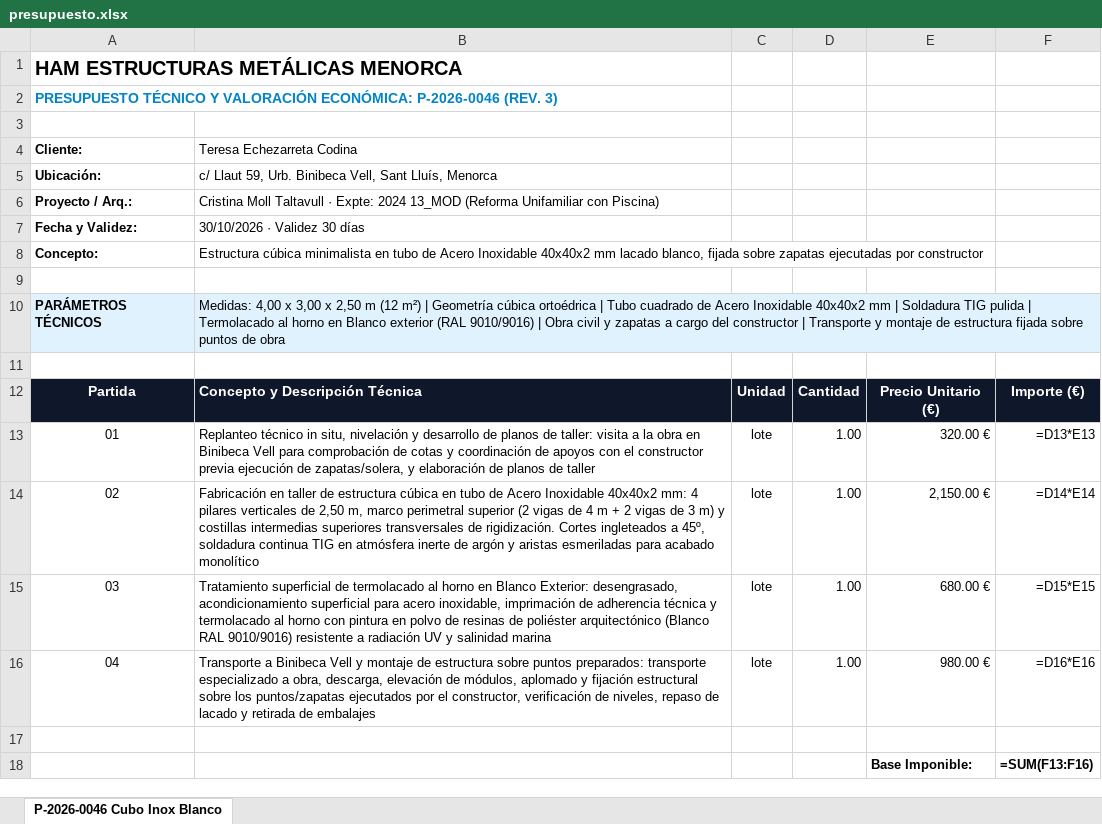
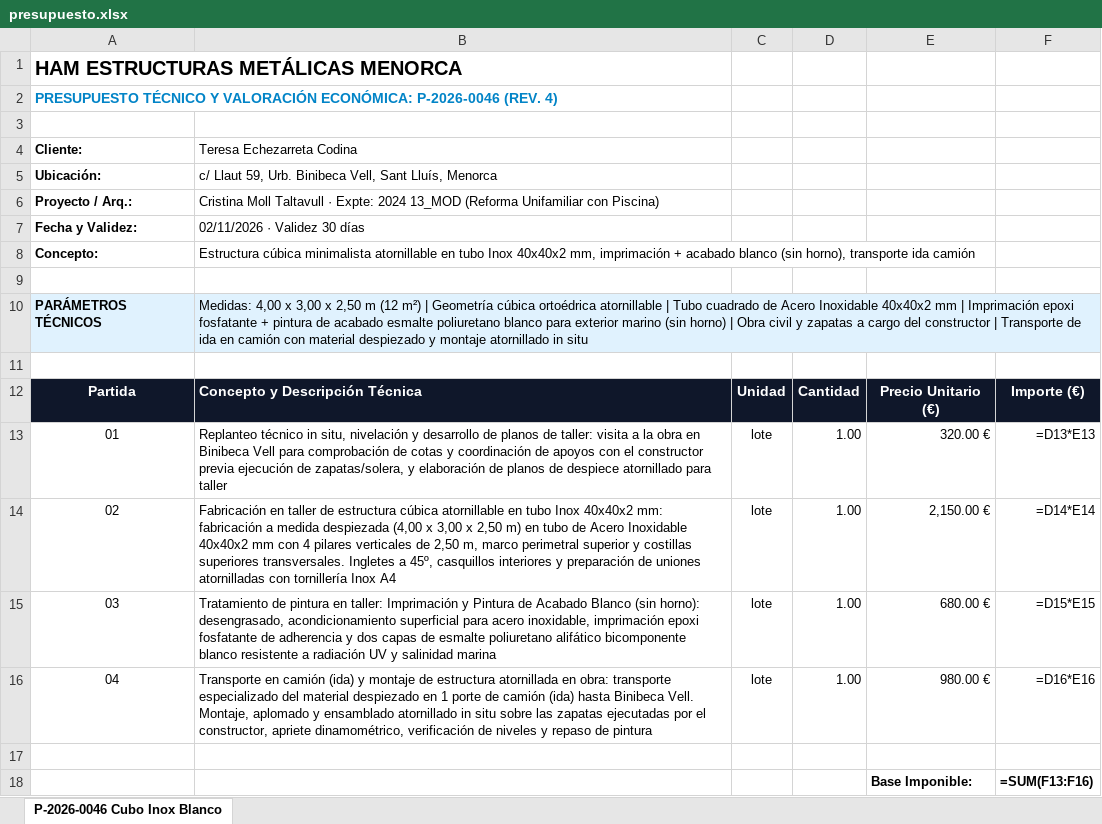
Before and after one commit to grupodixis/presupuestador, an Excel workbook: presupuestos/P-2026-0046-estructura-cubo-inox-lacado-blanco-binibeca/presupuesto.xlsx, sheet P-2026-0046 Cubo Inox Blanco, drawn as a sheet; only a part is shown; values as stored, in another font and other column widths than the file's, no borders; formulas without a stored value are shown as written; the diff names each change by its address in the sheet, - before the commit and + after, or states it on an @@ line.

Commit message:
Reglas y P-2026-0046 REV. 4: Pintura imprimacion+acabado (nunca al horno), cubo atornillado y transporte ida camion

```diff
--- a/presupuestos/P-2026-0046-estructura-cubo-inox-lacado-blanco-binibeca/presupuesto.xlsx (sheet P-2026-0046 Cubo Inox Blanco)
+++ b/presupuestos/P-2026-0046-estructura-cubo-inox-lacado-blanco-binibeca/presupuesto.xlsx (sheet P-2026-0046 Cubo Inox Blanco)
-A2 (Cliente:): …P-2026-0046 (REV. 3)
+A2 (Cliente:): …P-2026-0046 (REV. 4)
-B7 (Teresa Echezarreta Codina): 30/10/2026 · Validez 30 días
+B7 (Teresa Echezarreta Codina): 02/11/2026 · Validez 30 días
-B8 (Teresa Echezarreta Codina): …cúbica minimalista en tubo de Acero Inoxidable 40x40x2 mm lacado blanco, fijada sobre zapatas ejecutadas por constructor
+B8 (Teresa Echezarreta Codina): …cúbica minimalista atornillable en tubo Inox 40x40x2 mm, imprimación + acabado blanco (sin horno), transporte ida camión
-B10 (Teresa Echezarreta Codina): …cúbica ortoédrica | Tubo cuadrado de Acero Inoxidable 40x40x2 mm | Soldadura TIG pulida | Termolacado al horno en Blanco exterior (RAL 9010/9016) | Obra civil y zapatas a cargo del constructor | Transporte y montaje de estructura fijada sobre puntos de obra
+B10 (Teresa Echezarreta Codina): …cúbica ortoédrica atornillable | Tubo cuadrado de Acero Inoxidable 40x40x2 mm | Imprimación epoxi fosfatante + pintura de acabado esmalte poliuretano blanco para exterior marino (sin horno) | Obra civil y zapatas a cargo del constructor | Transporte de ida en camión con material despiezado y montaje atornillado in situ
-B13 (Teresa Echezarreta Codina): …planos de taller
+B13 (Teresa Echezarreta Codina): …planos de despiece atornillado para taller
-B14 (Teresa Echezarreta Codina): …estructura cúbica en tubo de Acero Inoxidable 40x40x2 mm: 4 pilares verticales de 2,50 m, marco perimetral superior (2 vigas de 4 m + 2 vigas de 3 m) y costillas intermedias superiores transversales de rigidización. Cortes ingleteados a 45º, soldadura continua TIG en atmósfera inerte de argón y aristas esmeriladas para acabado monolítico
+B14 (Teresa Echezarreta Codina): …estructura cúbica atornillable en tubo Inox 40x40x2 mm: fabricación a medida despiezada (4,00 x 3,00 x 2,50 m) en tubo de Acero Inoxidable 40x40x2 mm con 4 pilares verticales de 2,50 m, marco perimetral superior y costillas superiores transversales. Ingletes a 45º, casquillos interiores y preparación de uniones atornilladas con tornillería Inox A4
-B15 (Teresa Echezarreta Codina): Tratamiento superficial de termolacado al horno en Blanco Exterior: desengrasado, acondicionamiento superficial para acero inoxidable, imprimación de adherencia técnica y termolacado al horno con pintura en polvo de resinas de poliéster arquitectónico (Blanco RAL 9010/9016) resistente a…
+B15 (Teresa Echezarreta Codina): Tratamiento de pintura en taller: Imprimación y Pintura de Acabado Blanco (sin horno): desengrasado, acondicionamiento superficial para acero inoxidable, imprimación epoxi fosfatante de adherencia y dos capas de esmalte poliuretano alifático bicomponente blanco resistente a…
-B16 (Teresa Echezarreta Codina): Transporte a Binibeca Vell y montaje de estructura sobre puntos preparados: transporte especializado a obra, descarga, elevación de módulos, aplomado y fijación estructural sobre los puntos/zapatas ejecutados por el constructor, verificación de niveles, repaso de lacado y retirada de embalajes
+B16 (Teresa Echezarreta Codina): Transporte en camión (ida) y montaje de estructura atornillada en obra: transporte especializado del material despiezado en 1 porte de camión (ida) hasta Binibeca Vell. Montaje, aplomado y ensamblado atornillado in situ sobre las zapatas ejecutadas por el constructor, apriete dinamométrico, verificación de niveles y repaso de pintura
```
Also changed, not shown: 8 other files.
